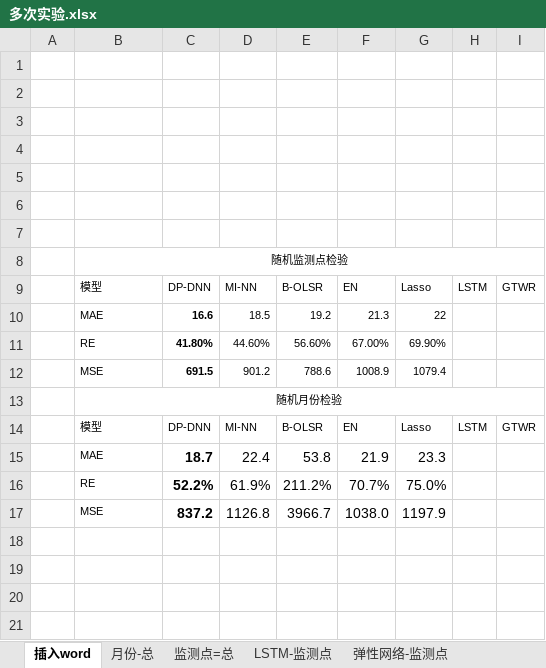
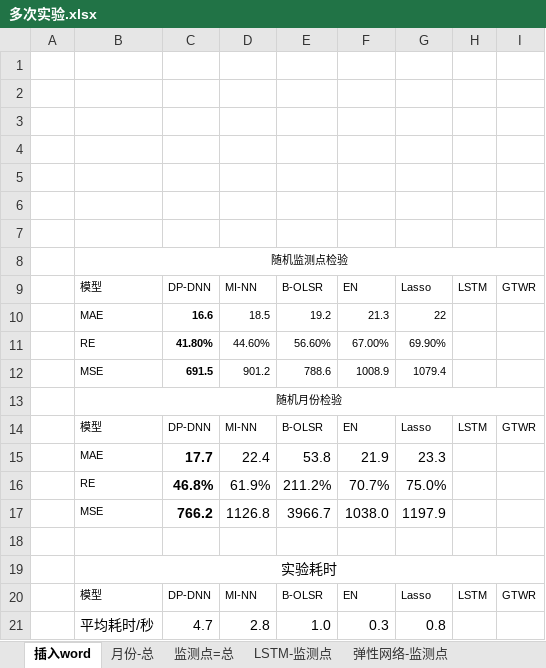
Before and after one commit to code12ab/AOD-PM2.5, an Excel workbook: 各个子模块/模型模块/多次实验.xlsx, sheet 插入word, drawn as a sheet; values as stored, in another font and other column widths than the file's, no borders; the diff names each change by its address in the sheet, - before the commit and + after, or states it on an @@ line.

```diff
--- a/各个子模块/模型模块/多次实验.xlsx (sheet 插入word)
+++ b/各个子模块/模型模块/多次实验.xlsx (sheet 插入word)
-C15: 18.7
+C15: 17.7
-C16: 52.2%
+C16: 46.8%
-C17: 837.2
+C17: 766.2
+row 18: (empty)
+row 19:  | 实验耗时
+row 20:  | 模型 | DP-DNN | MI-NN | B-OLSR | EN | Lasso | LSTM | GTWR
+row 21:  | 平均耗时/秒 | 4.7 | 2.8 | 1.0 | 0.3 | 0.8
```
Also changed, not shown: sheet 分布式-月份, sheet LSTM-监测点, sheet 月份-总, sheet 监测点=总, other sheet tabs, charts or pictures, 各个子模块/模型模块/位置/lstm100_sta.xlsx, 8 other files.
